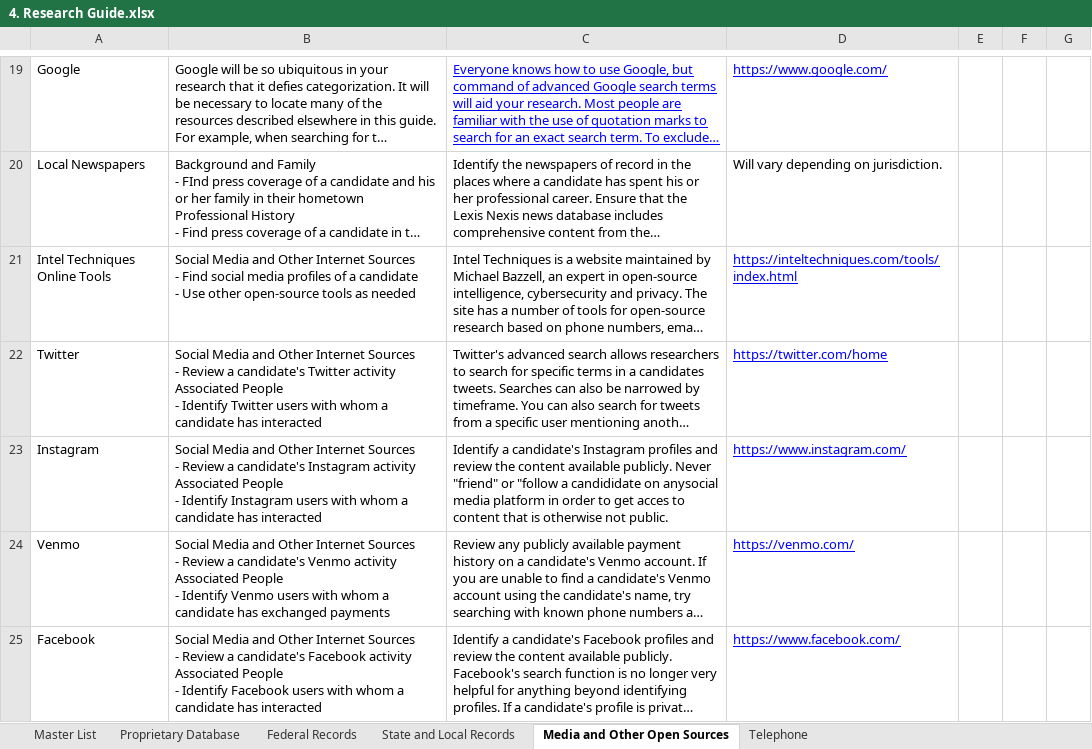
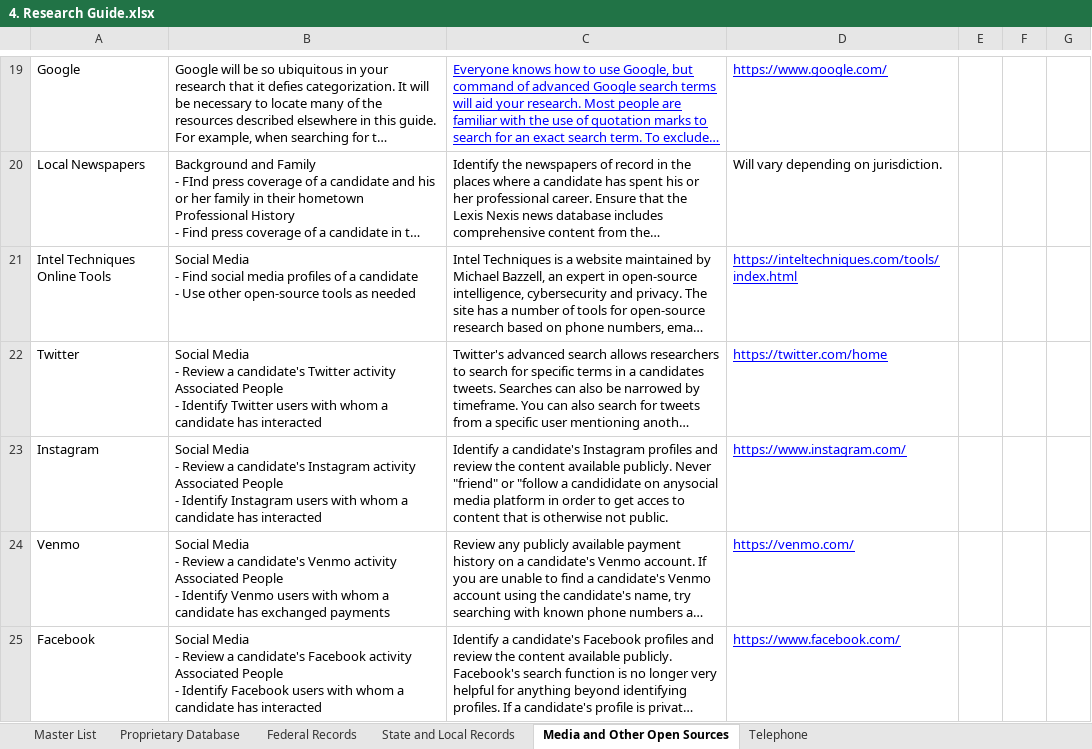
Before and after one commit to m-nolan/sunlight-research-guide, an Excel workbook: 4. Research Guide.xlsx, sheet Media and Other Open Sources, drawn as a sheet; only a part is shown, gaps mark what is left out; long unchanged cells end in …; values as stored, in another font and other column widths than the file's, no borders; charts and pictures not drawn; ↵ is a line break in a cell; the diff covers the shown part only; the diff names each change by its address in the sheet, - before the commit and + after, or states it on an @@ line.

```diff
--- a/4. Research Guide.xlsx (sheet Media and Other Open Sources)
+++ b/4. Research Guide.xlsx (sheet Media and Other Open Sources)
-B21: Social Media and Other Internet Sources ↵ - Find…
+B21: Social Media ↵ - Find…
-B22: Social Media and Other Internet Sources ↵ - Review…
+B22: Social Media ↵ - Review…
-B23: Social Media and Other Internet Sources ↵ - Review…
+B23: Social Media ↵ - Review…
-B24: Social Media and Other Internet Sources ↵ - Review…
+B24: Social Media ↵ - Review…
-B25: Social Media and Other Internet Sources ↵ - Review…
+B25: Social Media ↵ - Review…
```
Also changed, not shown: 5 edited cells elsewhere in this sheet, sheet Master List, sheet Federal Records, charts or pictures, 3 other files.
